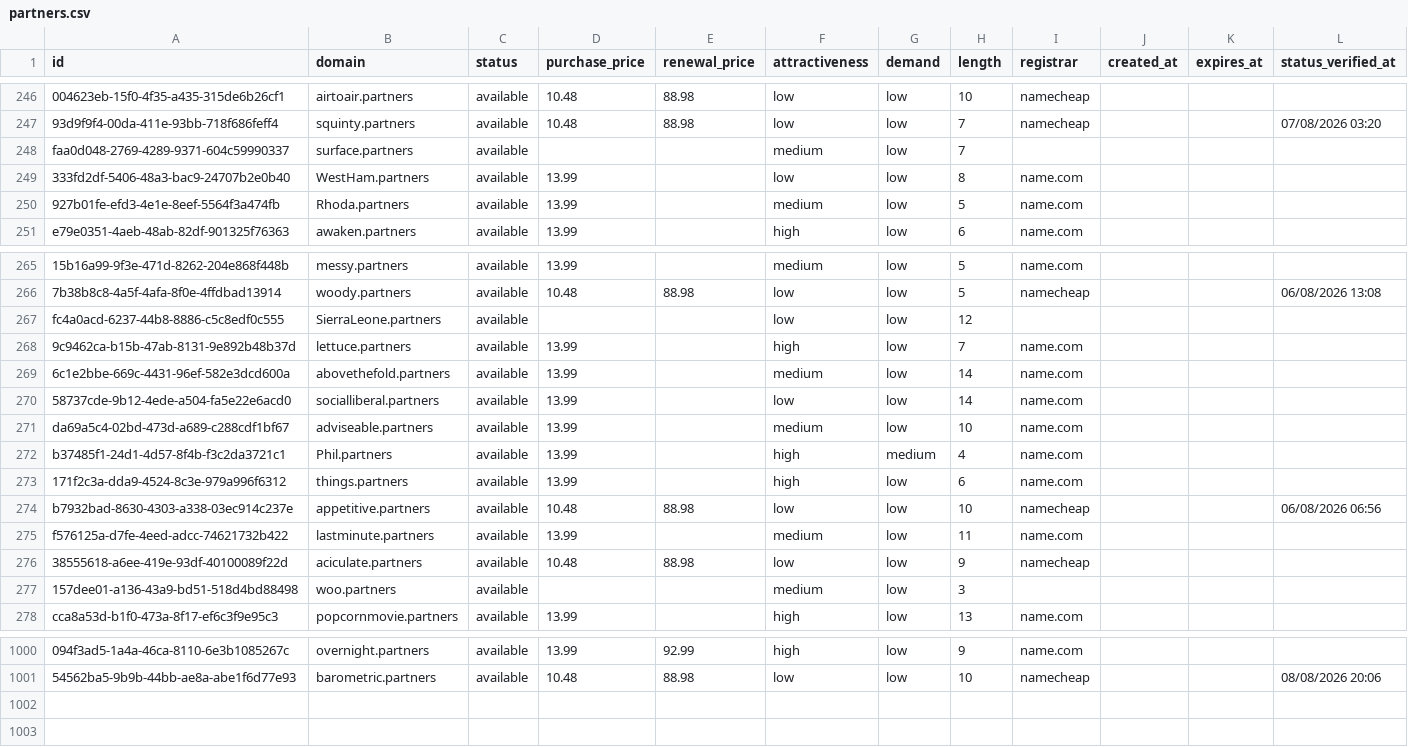
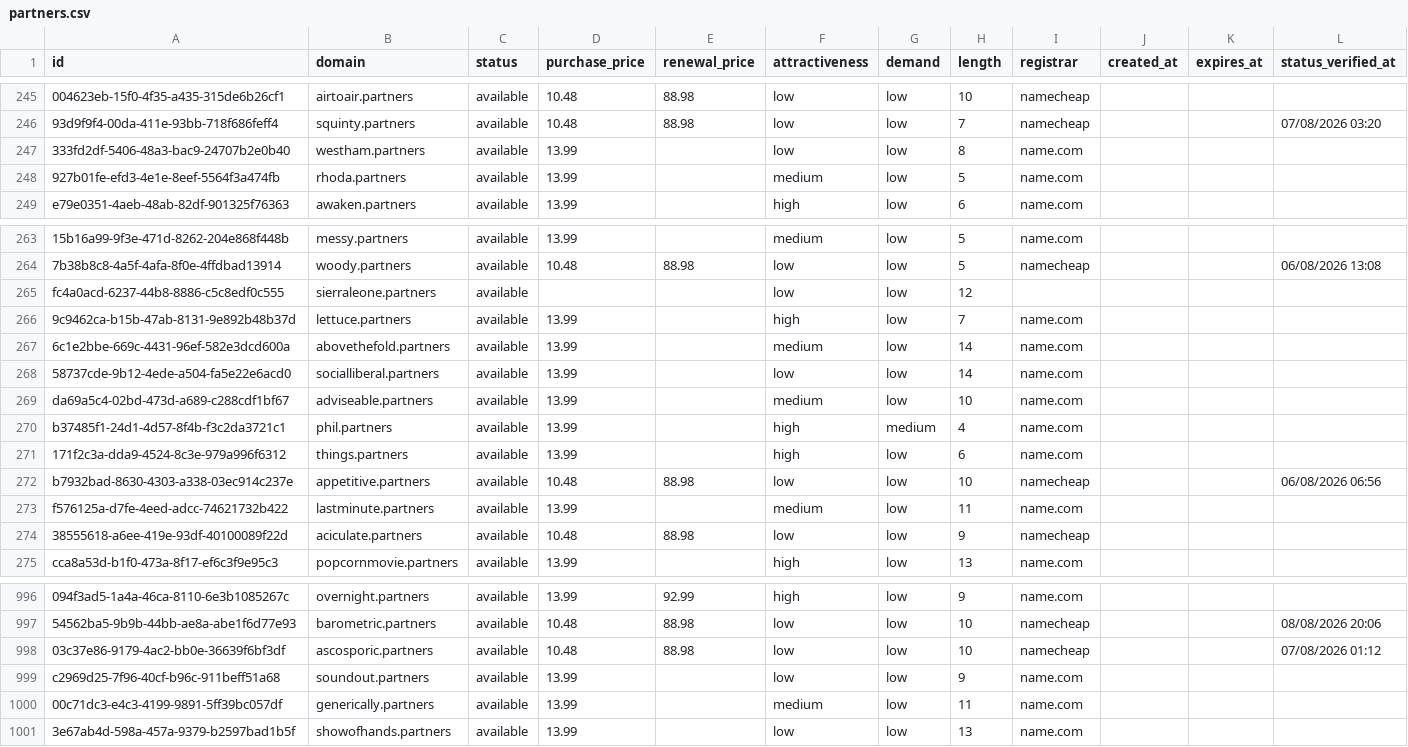
Before and after one commit to UniqueDomains/partners-oneword-domains, a CSV file: partners.csv, drawn as a sheet; only a part is shown, gaps mark what is left out; removed rows and columns are numbered as before the commit, all else as after; the diff covers the shown part only; the diff names each change by its address in the sheet, - before the commit and + after, or states it on an @@ line.

Commit message:
Domains update

```diff
--- a/partners.csv
+++ b/partners.csv
-row 248: faa0d048-2769-4289-9371-604c59990337 | surface.partners | available |  |  | medium | low | 7
-B247 (domain): WestHam.partners
+B247 (domain): westham.partners
-B248 (domain): Rhoda.partners
+B248 (domain): rhoda.partners
-B265 (domain): SierraLeone.partners
+B265 (domain): sierraleone.partners
-B270 (domain): Phil.partners
+B270 (domain): phil.partners
-row 277: 157dee01-a136-43a9-bd51-518d4bd88498 | woo.partners | available |  |  | medium | low | 3
+row 998: 03c37e86-9179-4ac2-bb0e-36639f6bf3df | ascosporic.partners | available | 10.48 | 88.98 | low | low | 10 | namecheap |  |  | 07/08/2026 01:12
+row 999: c2969d25-7f96-40cf-b96c-911beff51a68 | soundout.partners | available | 13.99 |  | low | low | 9 | name.com
+row 1000: 00c71dc3-e4c3-4199-9891-5ff39bc057df | generically.partners | available | 13.99 |  | medium | low | 11 | name.com
+row 1001: 3e67ab4d-598a-457a-9379-b2597bad1b5f | showofhands.partners | available | 13.99 |  | low | low | 13 | name.com
```
Also changed, not shown: 2 removed rows and 72 edited cells elsewhere in this file, 4 other files.
